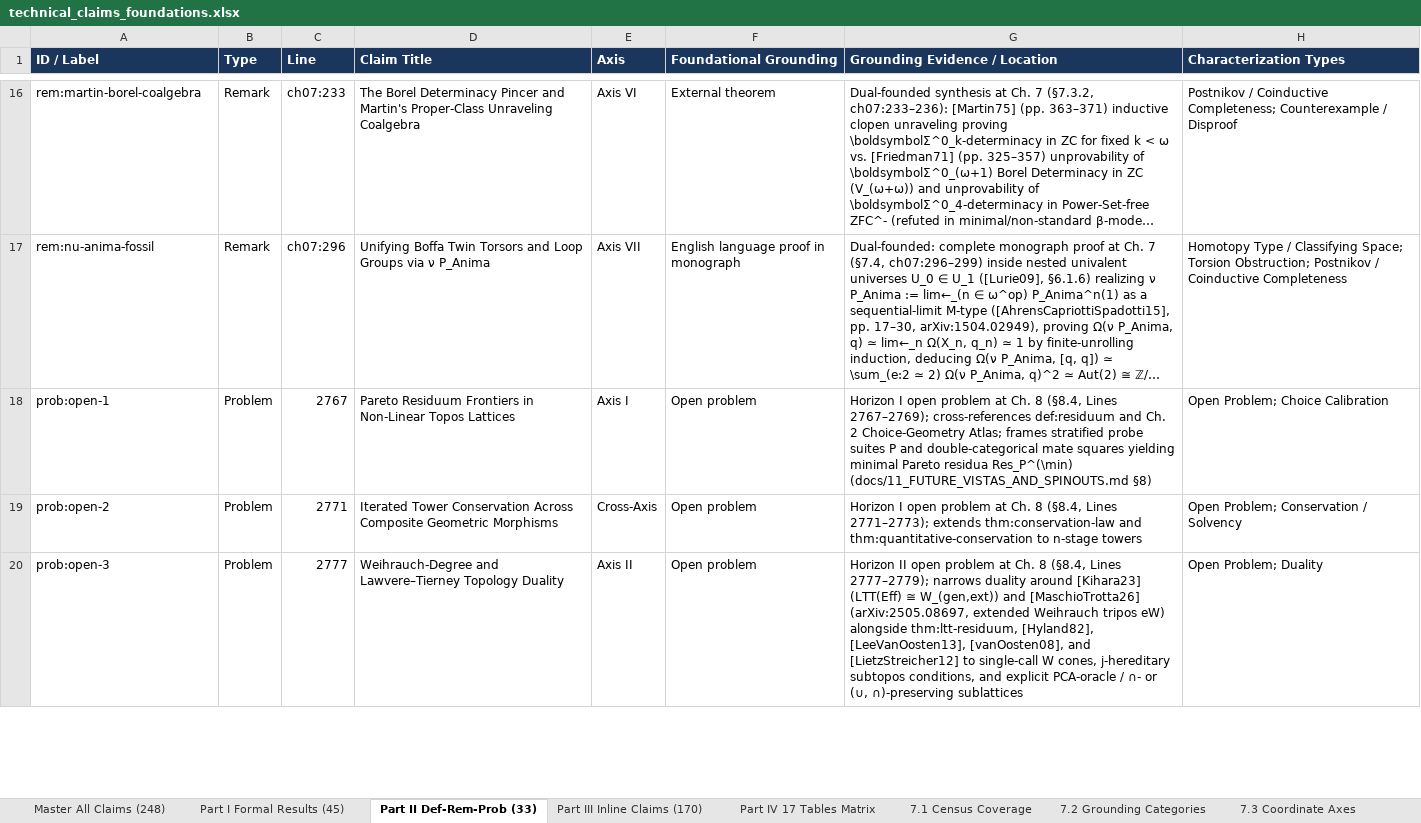
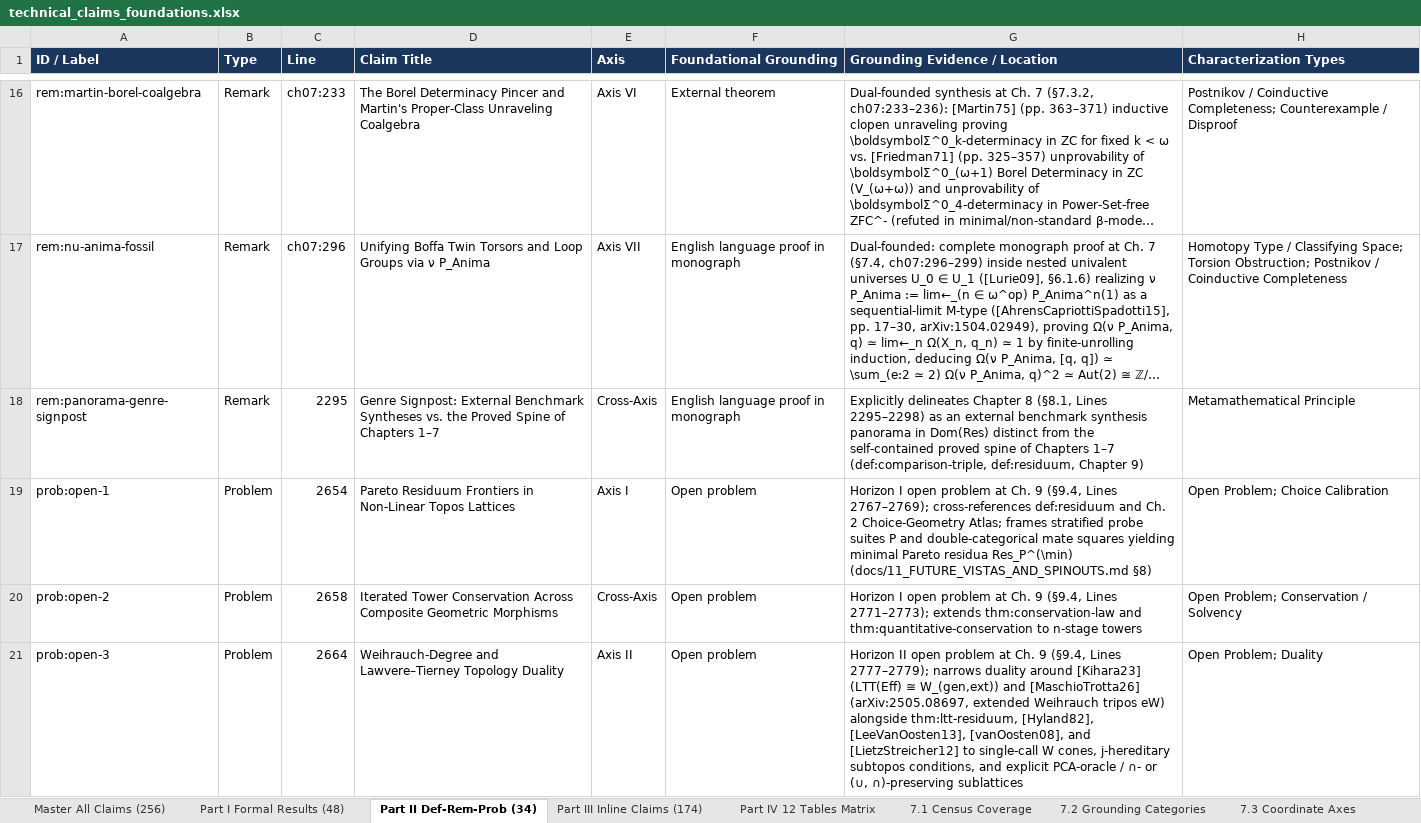
Before and after one commit to tryggth/categorical-reverse-mathematics, an Excel workbook: docs/technical_claims_foundations.xlsx, sheet Part II Def-Rem-Prob (34), drawn as a sheet; only a part is shown, gaps mark what is left out; long unchanged cells end in …; values as stored, in another font and other column widths than the file's, no borders; addresses are those after the commit; the diff covers the shown part only; the diff names each change by its address in the sheet, - before the commit and + after, or states it on an @@ line.

Commit message:
Wave 46 (Proposal 2): Programmatic Panorama genre separation, deduplication, & full proofs (Chs. 2, 3, 5, 6)

```diff
--- a/docs/technical_claims_foundations.xlsx (sheet Part II Def-Rem-Prob (34))
+++ b/docs/technical_claims_foundations.xlsx (sheet Part II Def-Rem-Prob (34))
-sheet tab: Master All Claims (248)
+sheet tab: Master All Claims (256)
-sheet tab: Part I Formal Results (45)
+sheet tab: Part I Formal Results (48)
-sheet tab: Part II Def-Rem-Prob (33)
+sheet tab: Part II Def-Rem-Prob (34)
-sheet tab: Part III Inline Claims (170)
+sheet tab: Part III Inline Claims (174)
-sheet tab: Part IV 17 Tables Matrix
+sheet tab: Part IV 12 Tables Matrix
+row 18: rem:panorama-genre-signpost | Remark | 2295 | Genre Signpost: External Benchmark Syntheses vs. the Proved Spine of Chapters 1–7 | Cross-Axis | English language proof in monograph | Explicitly delineates Chapter 8 (§8.1, Lines 2295–2298) as an external benchmark synthesis panorama in Dom(Res) distinct from the self-contained proved spine of Chapters 1–7 (def:comparison-triple, def:residuum, Chapter 9) | Metamathematical Principle
-C19 (Line): 2767
+C19 (Line): 2654
-G19 (Grounding Evidence / Location): …at Ch. 8 (§8.4, Lines 2767–2769);…
+G19 (Grounding Evidence / Location): …at Ch. 9 (§9.4, Lines 2767–2769);…
-C20 (Line): 2771
+C20 (Line): 2658
-G20 (Grounding Evidence / Location): …at Ch. 8 (§8.4, Lines 2771–2773);…
+G20 (Grounding Evidence / Location): …at Ch. 9 (§9.4, Lines 2771–2773);…
-C21 (Line): 2777
+C21 (Line): 2664
-G21 (Grounding Evidence / Location): …at Ch. 8 (§8.4, Lines 2777–2779);…
+G21 (Grounding Evidence / Location): …at Ch. 9 (§9.4, Lines 2777–2779);…
```
Also changed, not shown: 43 edited cells elsewhere in this sheet, sheet Master All Claims (256), sheet Part III Inline Claims (174), sheet Part I Formal Results (48), sheet Part IV 12 Tables Matrix, sheet 7.3 Coordinate Axes, sheet 7.2 Grounding Categories, 1 more sheet, 7 other files.
